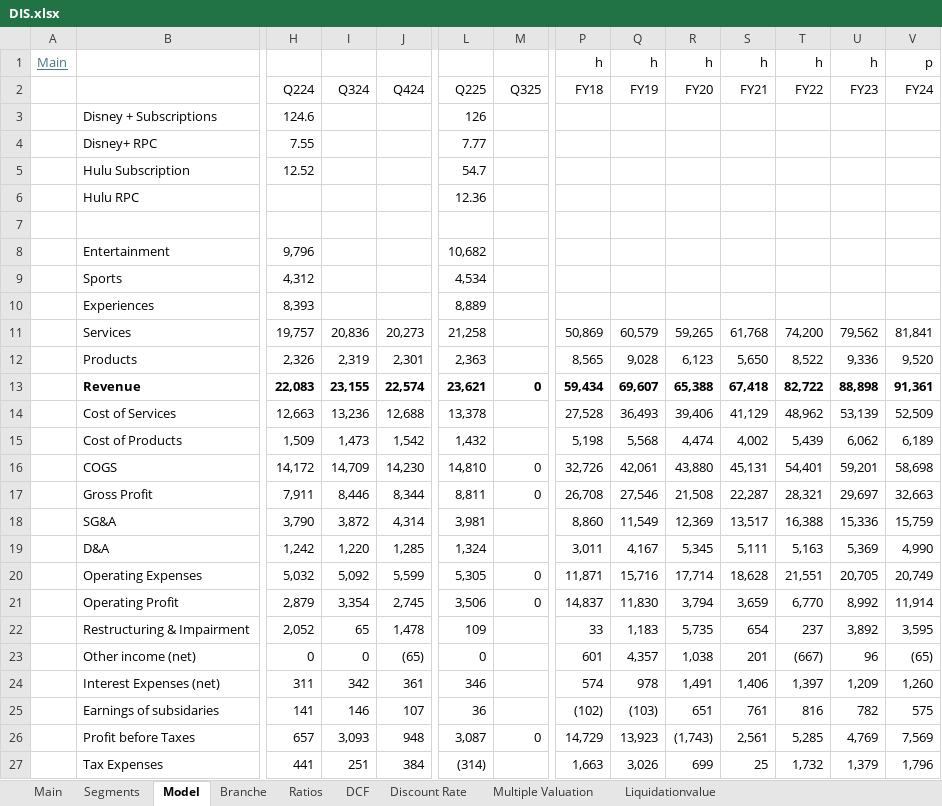
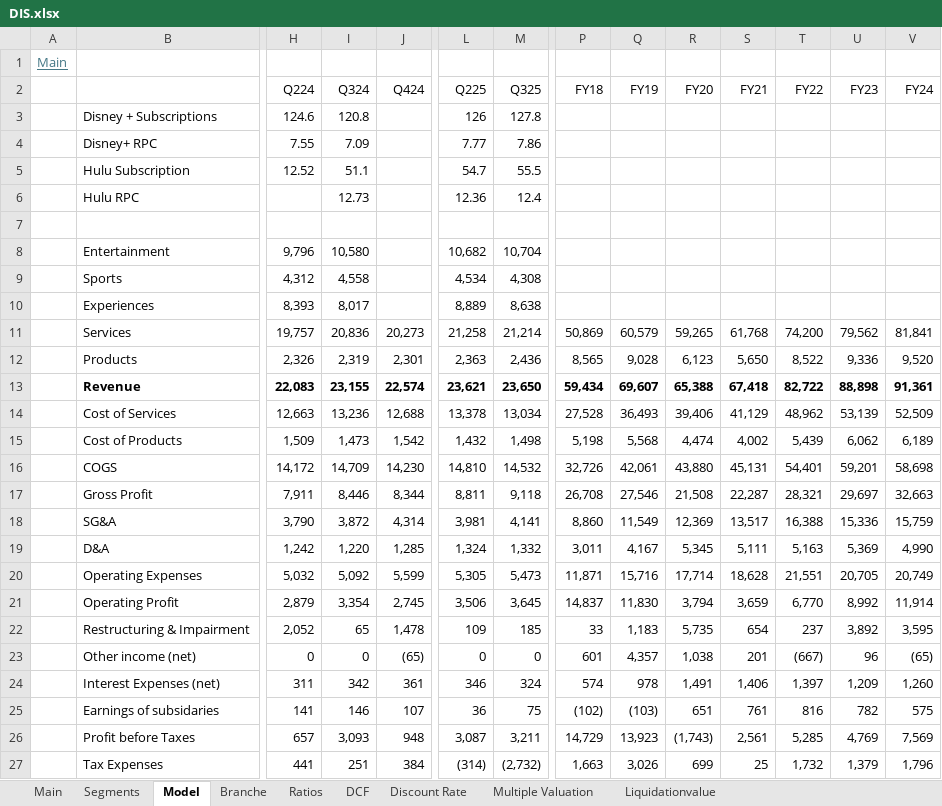
Before and after one commit to oscarsettje/Models, an Excel workbook: DIS.xlsx, sheet Model, drawn as a sheet; only a part is shown, gaps mark what is left out; values as stored, in another font and other column widths than the file's, no borders; charts and pictures not drawn; removed rows and columns are numbered as before the commit, all else as after; rows hold the shown columns only; the diff covers the shown part only; the diff names each change by its address in the sheet, - before the commit and + after, or states it on an @@ line.

```diff
--- a/DIS.xlsx (sheet Model)
+++ b/DIS.xlsx (sheet Model)
-row 1: Main |  |  |  |  |  |  | h | h | h | h | h | h | p
+row 1: Main
-I3 (Q324): (empty)
+I3 (Q324): 120.8
-M3 (Q325): (empty)
+M3 (Q325): 127.8
-I4 (Q324): (empty)
+I4 (Q324): 7.09
-M4 (Q325): (empty)
+M4 (Q325): 7.86
-I5 (Q324): (empty)
+I5 (Q324): 51.1
-M5 (Q325): (empty)
+M5 (Q325): 55.5
-I6 (Q324): (empty)
+I6 (Q324): 12.73
-M6 (Q325): (empty)
+M6 (Q325): 12.4
-I8 (Q324): (empty)
+I8 (Q324): 10,580
-M8 (Q325): (empty)
+M8 (Q325): 10,704
-I9 (Q324): (empty)
+I9 (Q324): 4,558
-M9 (Q325): (empty)
+M9 (Q325): 4,308
-I10 (Q324): (empty)
+I10 (Q324): 8,017
-M10 (Q325): (empty)
+M10 (Q325): 8,638
-M11 (Q325): (empty)
+M11 (Q325): 21,214
-M12 (Q325): (empty)
+M12 (Q325): 2,436
-M13 (Q325): 0
+M13 (Q325): 23,650
-M14 (Q325): (empty)
+M14 (Q325): 13,034
-M15 (Q325): (empty)
+M15 (Q325): 1,498
-M16 (Q325): 0
+M16 (Q325): 14,532
-M17 (Q325): 0
+M17 (Q325): 9,118
-M18 (Q325): (empty)
+M18 (Q325): 4,141
-M19 (Q325): (empty)
+M19 (Q325): 1,332
-M20 (Q325): 0
+M20 (Q325): 5,473
-M21 (Q325): 0
+M21 (Q325): 3,645
-M22 (Q325): (empty)
+M22 (Q325): 185
-M23 (Q325): (empty)
+M23 (Q325): 0
-M24 (Q325): (empty)
+M24 (Q325): 324
-M25 (Q325): (empty)
+M25 (Q325): 75
-M26 (Q325): 0
+M26 (Q325): 3,211
-M27 (Q325): (empty)
+M27 (Q325): (2,732)
```
Also changed, not shown: 16 edited cells and cell formats elsewhere in this sheet, sheet Main, EA.xlsx, PARA.xlsx, 1 other file.
